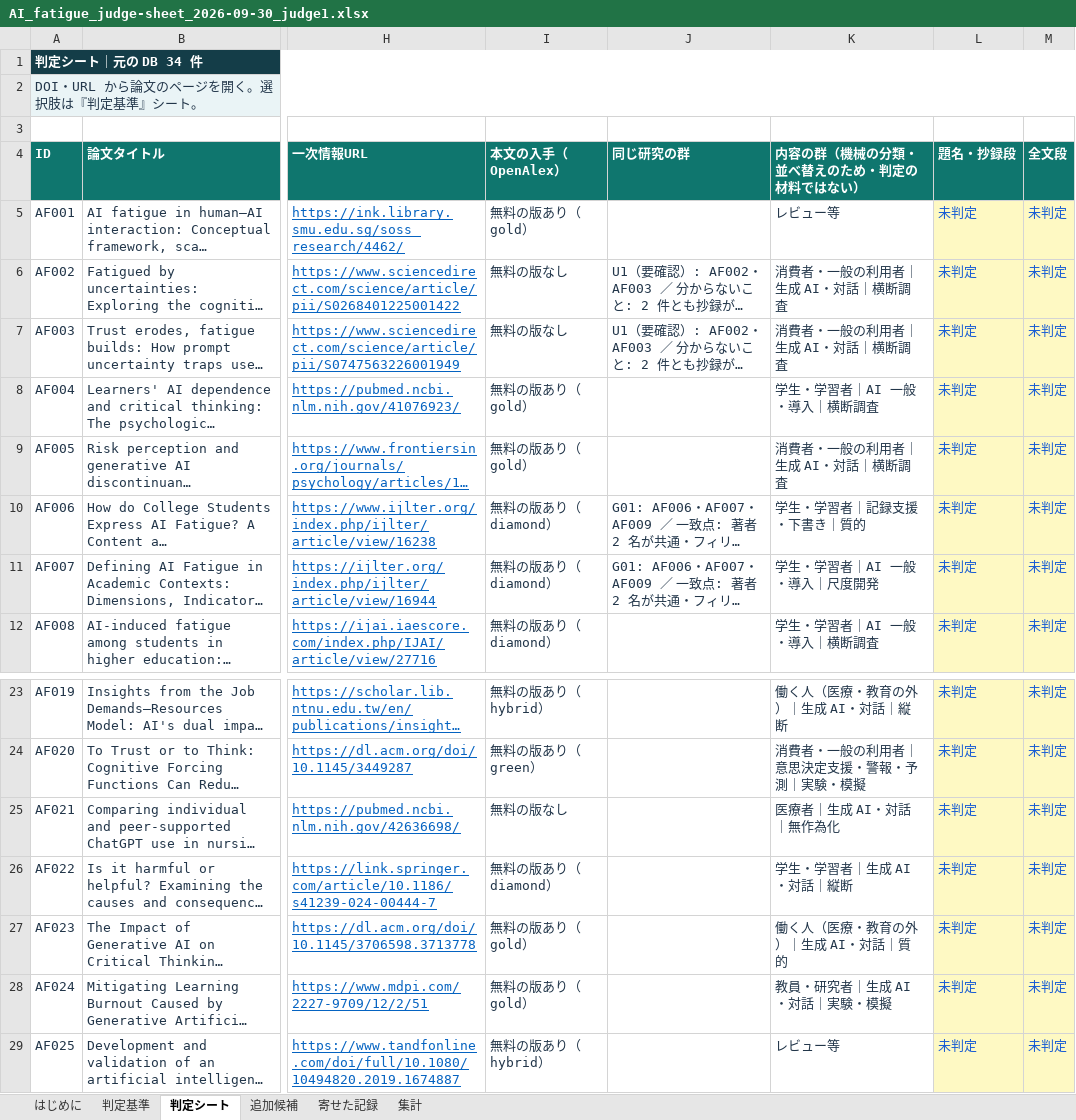
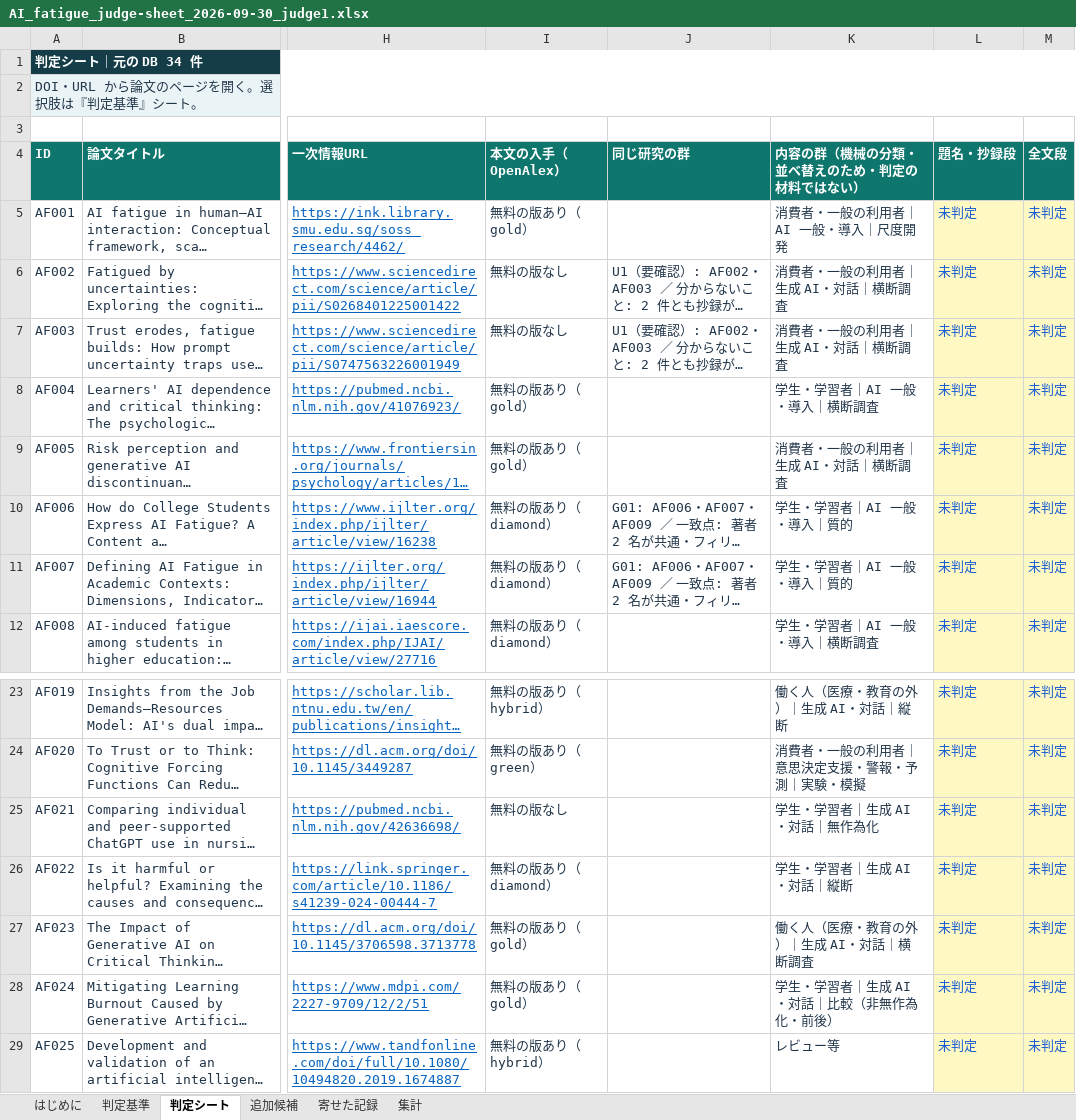
Before and after one commit to mikotomiura/GSE-prototype, an Excel workbook: .steering/20260930-ai-fatigue-judge-file/archive/judge/AI_fatigue_judge-sheet_2026-09-30_judge1.xlsx, sheet 判定シート, drawn as a sheet; only a part is shown, gaps mark what is left out; long unchanged cells end in …; values as stored, in another font and other column widths than the file's, no borders; conditional formats and table styles not drawn; the diff names each change by its address in the sheet, - before the commit and + after, or states it on an @@ line.

```diff
--- a/.steering/20260930-ai-fatigue-judge-file/archive/judge/AI_fatigue_judge-sheet_2026-09-30_judge1.xlsx (sheet 判定シート)
+++ b/.steering/20260930-ai-fatigue-judge-file/archive/judge/AI_fatigue_judge-sheet_2026-09-30_judge1.xlsx (sheet 判定シート)
-K5 (内容の群（機械の分類・並べ替えのため・判定の材料ではない）): レビュー等
+K5 (内容の群（機械の分類・並べ替えのため・判定の材料ではない）): 消費者・一般の利用者｜AI 一般・導入｜尺度開発
-K10 (内容の群（機械の分類・並べ替えのため・判定の材料ではない）): 学生・学習者｜記録支援・下書き｜質的
+K10 (内容の群（機械の分類・並べ替えのため・判定の材料ではない）): 学生・学習者｜AI 一般・導入｜質的
-K11 (内容の群（機械の分類・並べ替えのため・判定の材料ではない）): 学生・学習者｜AI 一般・導入｜尺度開発
+K11 (内容の群（機械の分類・並べ替えのため・判定の材料ではない）): 学生・学習者｜AI 一般・導入｜質的
-K25 (内容の群（機械の分類・並べ替えのため・判定の材料ではない）): 医療者｜生成 AI・対話｜無作為化
+K25 (内容の群（機械の分類・並べ替えのため・判定の材料ではない）): 学生・学習者｜生成 AI・対話｜無作為化
-K27 (内容の群（機械の分類・並べ替えのため・判定の材料ではない）): 働く人（医療・教育の外）｜生成 AI・対話｜質的
+K27 (内容の群（機械の分類・並べ替えのため・判定の材料ではない）): 働く人（医療・教育の外）｜生成 AI・対話｜横断調査
-K28 (内容の群（機械の分類・並べ替えのため・判定の材料ではない）): 教員・研究者｜生成 AI・対話｜実験・模擬
+K28 (内容の群（機械の分類・並べ替えのため・判定の材料ではない）): 学生・学習者｜生成 AI・対話｜比較（非無作為化・前後）
```
Also changed, not shown: sheet 追加候補, sheet はじめに, 8 other files.
